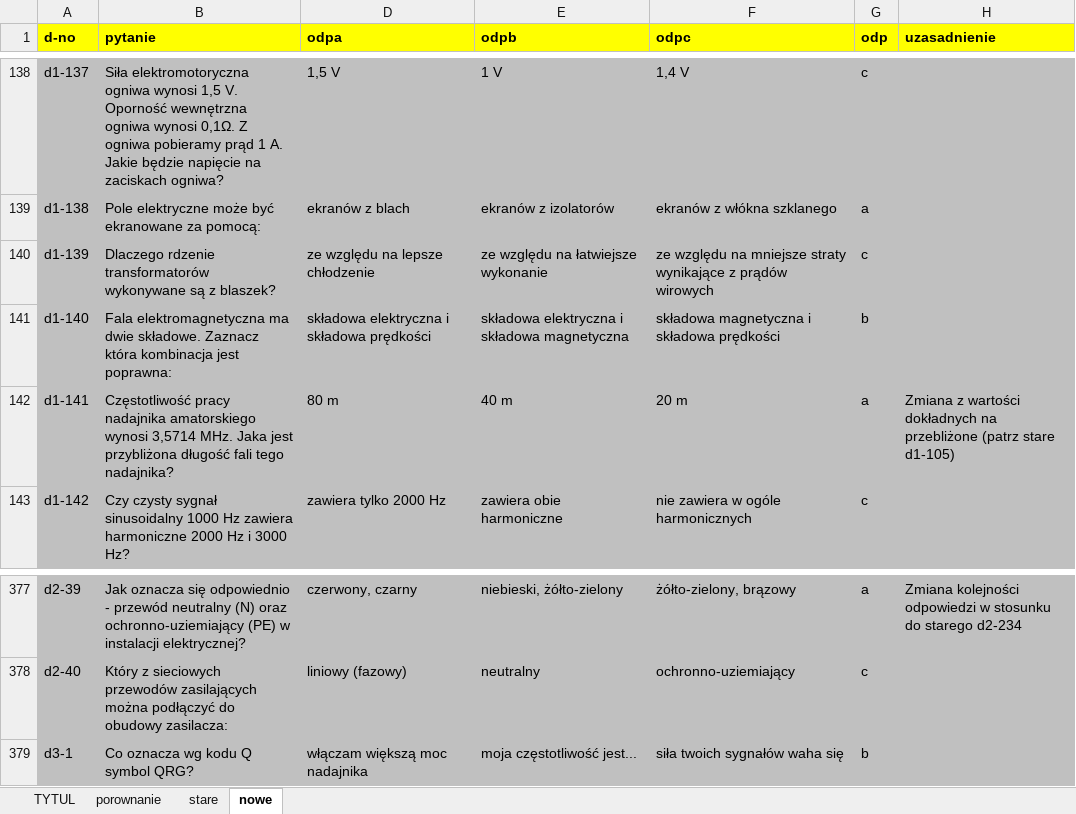
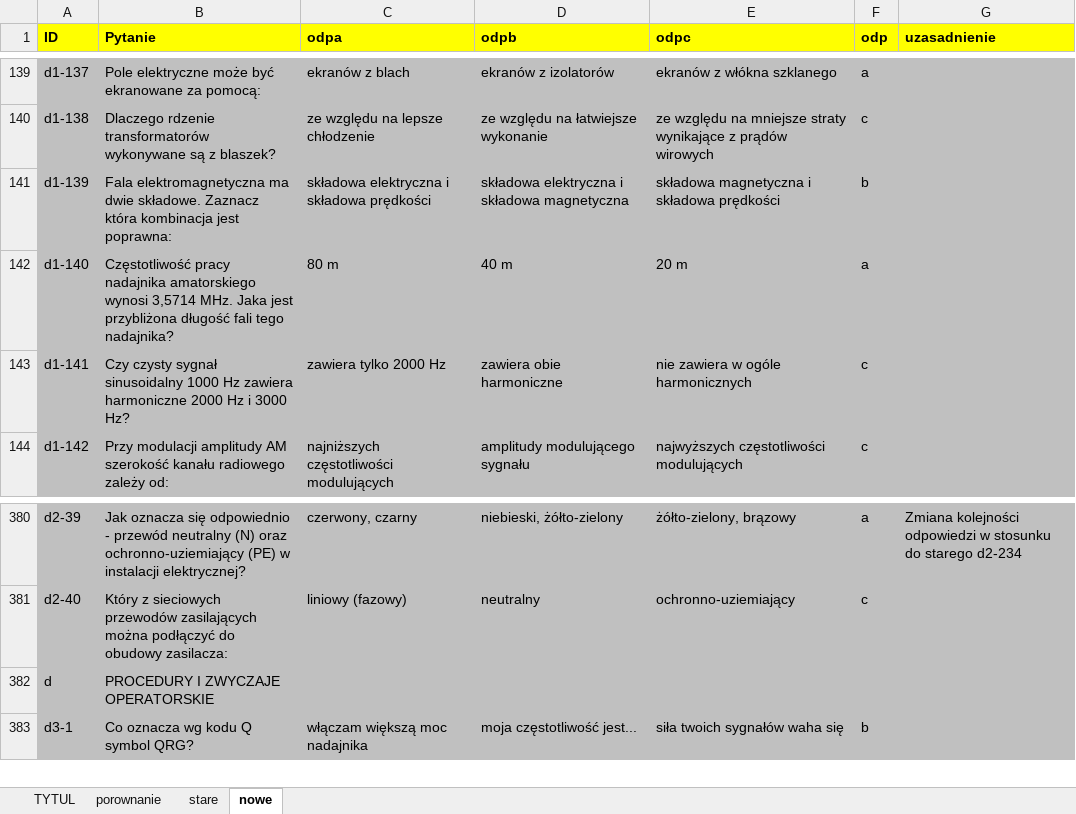
Before and after one commit to rafal-dot/UKE-nowe-pytania, an Excel workbook: UKE_porownanie_pytan.xlsx, sheet nowe, drawn as a sheet; only a part is shown, gaps mark what is left out; values as stored, in another font and other column widths than the file's, no borders; addresses are those after the commit; the diff covers the shown part only; the diff names each change by its address in the sheet, - before the commit and + after, or states it on an @@ line.

```diff
--- a/UKE_porownanie_pytan.xlsx (sheet nowe)
+++ b/UKE_porownanie_pytan.xlsx (sheet nowe)
-A1: d-no
+A1: ID
-B1: pytanie
+B1: Pytanie
-B139 (Pytanie): Siła elektromotoryczna ogniwa wynosi 1,5 V. Oporność wewnętrzna ogniwa wynosi 0,1Ω. Z ogniwa pobieramy prąd 1 A. Jakie będzie napięcie na zaciskach ogniwa?
+B139 (Pytanie): Pole elektryczne może być ekranowane za pomocą:
-C139 (odpa): 1,5 V
+C139 (odpa): ekranów z blach
-D139 (odpb): 1 V
+D139 (odpb): ekranów z izolatorów
-E139 (odpc): 1,4 V
+E139 (odpc): ekranów z włókna szklanego
-F139 (odp): c
+F139 (odp): a
-B140 (Pytanie): Pole elektryczne może być ekranowane za pomocą:
+B140 (Pytanie): Dlaczego rdzenie transformatorów wykonywane są z blaszek?
-C140 (odpa): ekranów z blach
+C140 (odpa): ze względu na lepsze chłodzenie
-D140 (odpb): ekranów z izolatorów
+D140 (odpb): ze względu na łatwiejsze wykonanie
-E140 (odpc): ekranów z włókna szklanego
+E140 (odpc): ze względu na mniejsze straty wynikające z prądów wirowych
-F140 (odp): a
+F140 (odp): c
-B141 (Pytanie): Dlaczego rdzenie transformatorów wykonywane są z blaszek?
+B141 (Pytanie): Fala elektromagnetyczna ma dwie składowe. Zaznacz która kombinacja jest poprawna:
-C141 (odpa): ze względu na lepsze chłodzenie
+C141 (odpa): składowa elektryczna i składowa prędkości
-D141 (odpb): ze względu na łatwiejsze wykonanie
+D141 (odpb): składowa elektryczna i składowa magnetyczna
-E141 (odpc): ze względu na mniejsze straty wynikające z prądów wirowych
+E141 (odpc): składowa magnetyczna i składowa prędkości
-F141 (odp): c
+F141 (odp): b
-B142 (Pytanie): Fala elektromagnetyczna ma dwie składowe. Zaznacz która kombinacja jest poprawna:
+B142 (Pytanie): Częstotliwość pracy nadajnika amatorskiego wynosi 3,5714 MHz. Jaka jest przybliżona długość fali tego nadajnika?
-C142 (odpa): składowa elektryczna i składowa prędkości
+C142 (odpa): 80 m
-D142 (odpb): składowa elektryczna i składowa magnetyczna
+D142 (odpb): 40 m
-E142 (odpc): składowa magnetyczna i składowa prędkości
+E142 (odpc): 20 m
-F142 (odp): b
+F142 (odp): a
-B143 (Pytanie): Częstotliwość pracy nadajnika amatorskiego wynosi 3,5714 MHz. Jaka jest przybliżona długość fali tego nadajnika?
+B143 (Pytanie): Czy czysty sygnał sinusoidalny 1000 Hz zawiera harmoniczne 2000 Hz i 3000 Hz?
-C143 (odpa): 80 m
+C143 (odpa): zawiera tylko 2000 Hz
-D143 (odpb): 40 m
+D143 (odpb): zawiera obie harmoniczne
-E143 (odpc): 20 m
+E143 (odpc): nie zawiera w ogóle harmonicznych
-F143 (odp): a
+F143 (odp): c
-G143 (uzasadnienie): Zmiana z wartości dokładnych na przebliżone (patrz stare d1-105)
+G143 (uzasadnienie): (empty)
-B144 (Pytanie): Czy czysty sygnał sinusoidalny 1000 Hz zawiera harmoniczne 2000 Hz i 3000 Hz?
+B144 (Pytanie): Przy modulacji amplitudy AM szerokość kanału radiowego zależy od:
-C144 (odpa): zawiera tylko 2000 Hz
+C144 (odpa): najniższych częstotliwości modulujących
-D144 (odpb): zawiera obie harmoniczne
+D144 (odpb): amplitudy modulującego sygnału
-E144 (odpc): nie zawiera w ogóle harmonicznych
+E144 (odpc): najwyższych częstotliwości modulujących
+row 382: d | PROCEDURY I ZWYCZAJE OPERATORSKIE
```
Also changed, not shown: 6 added rows, 3 removed rows and 1159 edited cells elsewhere in this sheet, sheet porownanie, sheet stare, sheet TYTUL, hidden cells, 1 other file.
